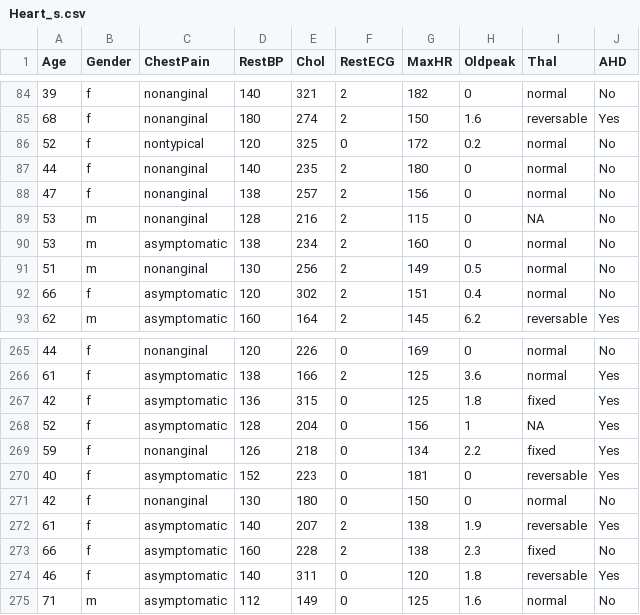
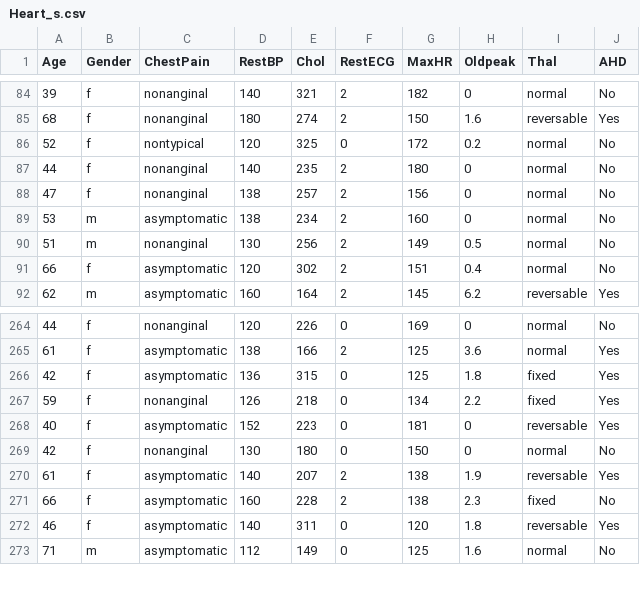
Before and after one commit to J05H14/Anaconda-Homework, a CSV file: hw3/Heart_s.csv, drawn as a sheet; only a part is shown, gaps mark what is left out.

```diff
--- a/hw3/Heart_s.csv
+++ b/hw3/Heart_s.csv
@@ -88,3 +88,2 @@ Age,Gender,ChestPain,RestBP,Chol,RestECG,MaxHR,Oldpeak,Thal,AHD
 47,f,nonanginal,138,257,2,156,0,normal,No
-53,m,nonanginal,128,216,2,115,0,NA,No
 53,m,asymptomatic,138,234,2,160,0,normal,No
@@ -267,3 +266,2 @@ Age,Gender,ChestPain,RestBP,Chol,RestECG,MaxHR,Oldpeak,Thal,AHD
 42,f,asymptomatic,136,315,0,125,1.8,fixed,Yes
-52,f,asymptomatic,128,204,0,156,1,NA,Yes
 59,f,nonanginal,126,218,0,134,2.2,fixed,Yes
```
Also changed, not shown: 2 other files.
